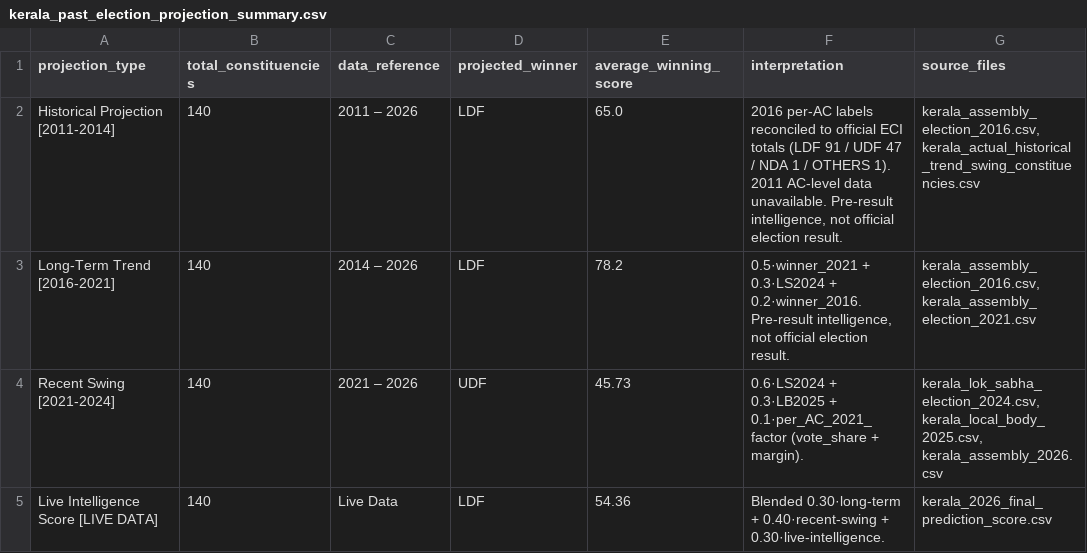
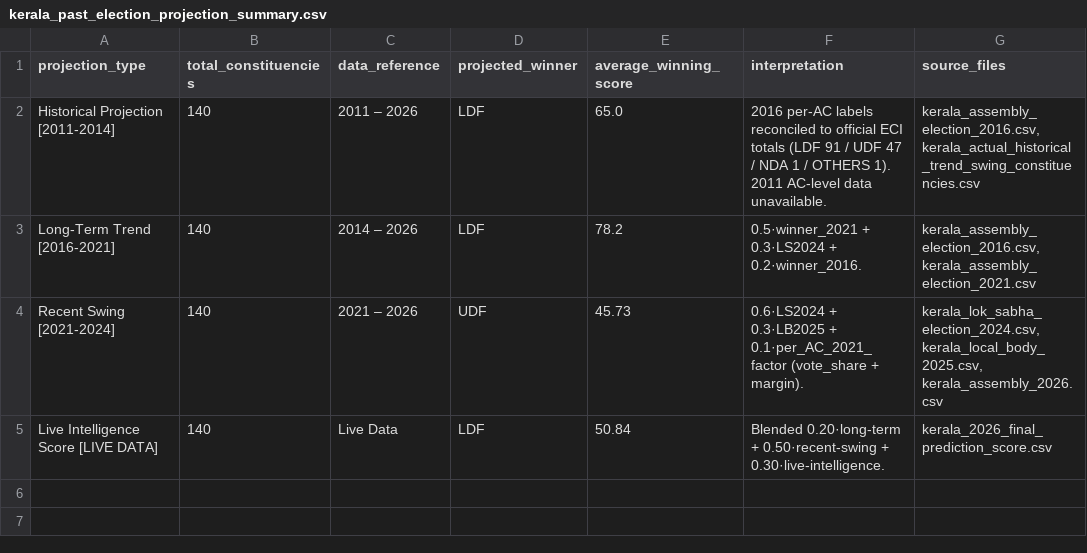
Before and after one commit to HashTech113/Election_Prediction, a CSV file: backend/kerala/data/csv/kerala_past_election_projection_summary.csv, drawn as a sheet.

```diff
--- a/backend/kerala/data/csv/kerala_past_election_projection_summary.csv
+++ b/backend/kerala/data/csv/kerala_past_election_projection_summary.csv
@@ -1,5 +1,5 @@
 projection_type,total_constituencies,data_reference,projected_winner,average_winning_score,interpretation,source_files
-Historical Projection [2011-2014],140,2011 – 2026,LDF,65.0,"2016 per-AC labels reconciled to official ECI totals (LDF 91 / UDF 47 / NDA 1 / OTHERS 1). 2011 AC-level data unavailable. Pre-result intelligence, not official election result.","kerala_assembly_election_2016.csv, kerala_actual_historical_trend_swing_constituencies.csv"
-Long-Term Trend [2016-2021],140,2014 – 2026,LDF,78.2,"0.5·winner_2021 + 0.3·LS2024 + 0.2·winner_2016. Pre-result intelligence, not official election result.","kerala_assembly_election_2016.csv, kerala_assembly_election_2021.csv"
+Historical Projection [2011-2014],140,2011 – 2026,LDF,65.0,2016 per-AC labels reconciled to official ECI totals (LDF 91 / UDF 47 / NDA 1 / OTHERS 1). 2011 AC-level data unavailable.,"kerala_assembly_election_2016.csv, kerala_actual_historical_trend_swing_constituencies.csv"
+Long-Term Trend [2016-2021],140,2014 – 2026,LDF,78.2,0.5·winner_2021 + 0.3·LS2024 + 0.2·winner_2016.,"kerala_assembly_election_2016.csv, kerala_assembly_election_2021.csv"
 Recent Swing [2021-2024],140,2021 – 2026,UDF,45.73,0.6·LS2024 + 0.3·LB2025 + 0.1·per_AC_2021_factor (vote_share + margin).,"kerala_lok_sabha_election_2024.csv, kerala_local_body_2025.csv, kerala_assembly_2026.csv"
-Live Intelligence Score [LIVE DATA],140,Live Data,LDF,54.36,Blended 0.30·long-term + 0.40·recent-swing + 0.30·live-intelligence.,kerala_2026_final_prediction_score.csv
+Live Intelligence Score [LIVE DATA],140,Live Data,LDF,50.84,Blended 0.20·long-term + 0.50·recent-swing + 0.30·live-intelligence.,kerala_2026_final_prediction_score.csv
```
Also changed, not shown: backend/kerala/data/csv/kerala_2026_final_prediction_score.csv, backend/kerala/data/csv/kerala_2026_live_intelligence_score_sheet.csv, 3 other files.
